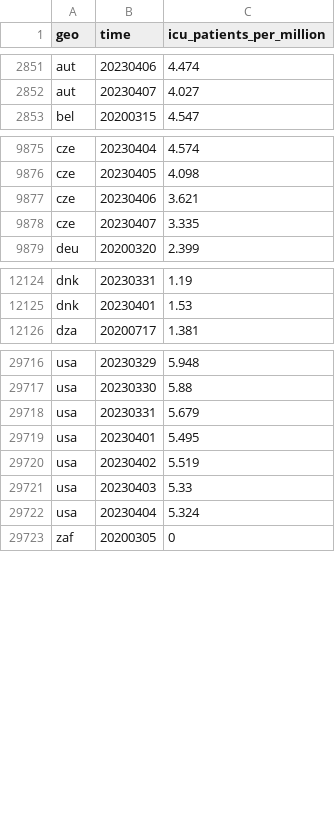
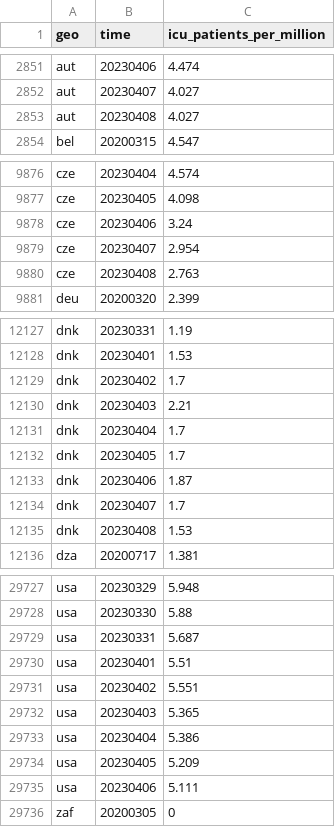
Before and after one commit to open-numbers/ddf--open_numbers--owid_covid_19, a CSV file: ddf--datapoints--icu_patients_per_million--by--geo--time.csv, drawn as a sheet; only a part is shown, gaps mark what is left out; the diff covers the shown part only.

```diff
--- a/ddf--datapoints--icu_patients_per_million--by--geo--time.csv
+++ b/ddf--datapoints--icu_patients_per_million--by--geo--time.csv
@@ -2852,2 +2852,3 @@ aut,20230406,4.474
 aut,20230407,4.027
+aut,20230408,4.027
 bel,20200315,4.547
@@ -9876,4 +9877,5 @@ cze,20230404,4.574
 cze,20230405,4.098
-cze,20230406,3.621
-cze,20230407,3.335
+cze,20230406,3.24
+cze,20230407,2.954
+cze,20230408,2.763
 deu,20200320,2.399
@@ -12125,2 +12128,9 @@ dnk,20230331,1.19
 dnk,20230401,1.53
+dnk,20230402,1.7
+dnk,20230403,2.21
+dnk,20230404,1.7
+dnk,20230405,1.7
+dnk,20230406,1.87
+dnk,20230407,1.7
+dnk,20230408,1.53
 dza,20200717,1.381
@@ -29717,7 +29728,9 @@ usa,20230329,5.948
 usa,20230330,5.88
-usa,20230331,5.679
-usa,20230401,5.495
-usa,20230402,5.519
-usa,20230403,5.33
-usa,20230404,5.324
+usa,20230331,5.687
+usa,20230401,5.51
+usa,20230402,5.551
+usa,20230403,5.365
+usa,20230404,5.386
+usa,20230405,5.209
+usa,20230406,5.111
 zaf,20200305,0
```
Also changed, not shown: 2 added rows and 6 edited cells elsewhere in this file, ddf--datapoints--icu_patients--by--geo--time.csv, ddf--datapoints--icu_patients_per_million_smoothed--by--geo--time.csv, 26 other files.
